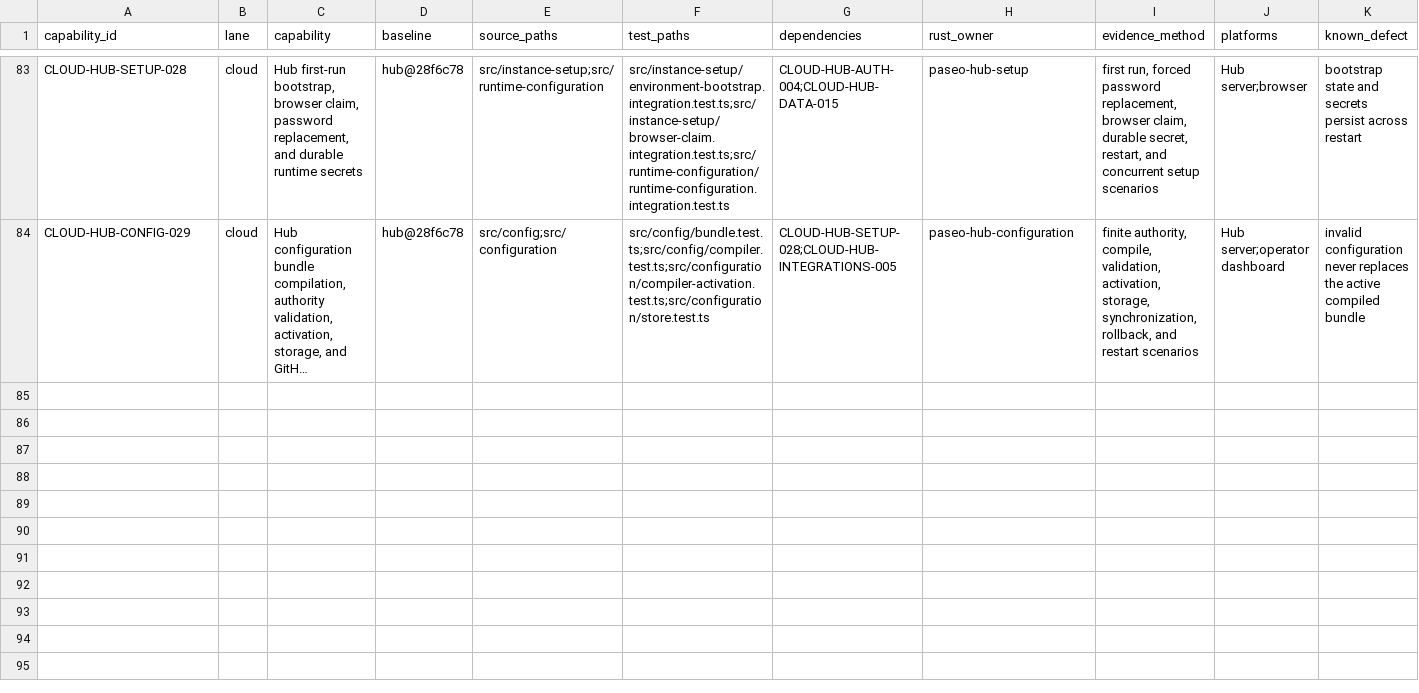
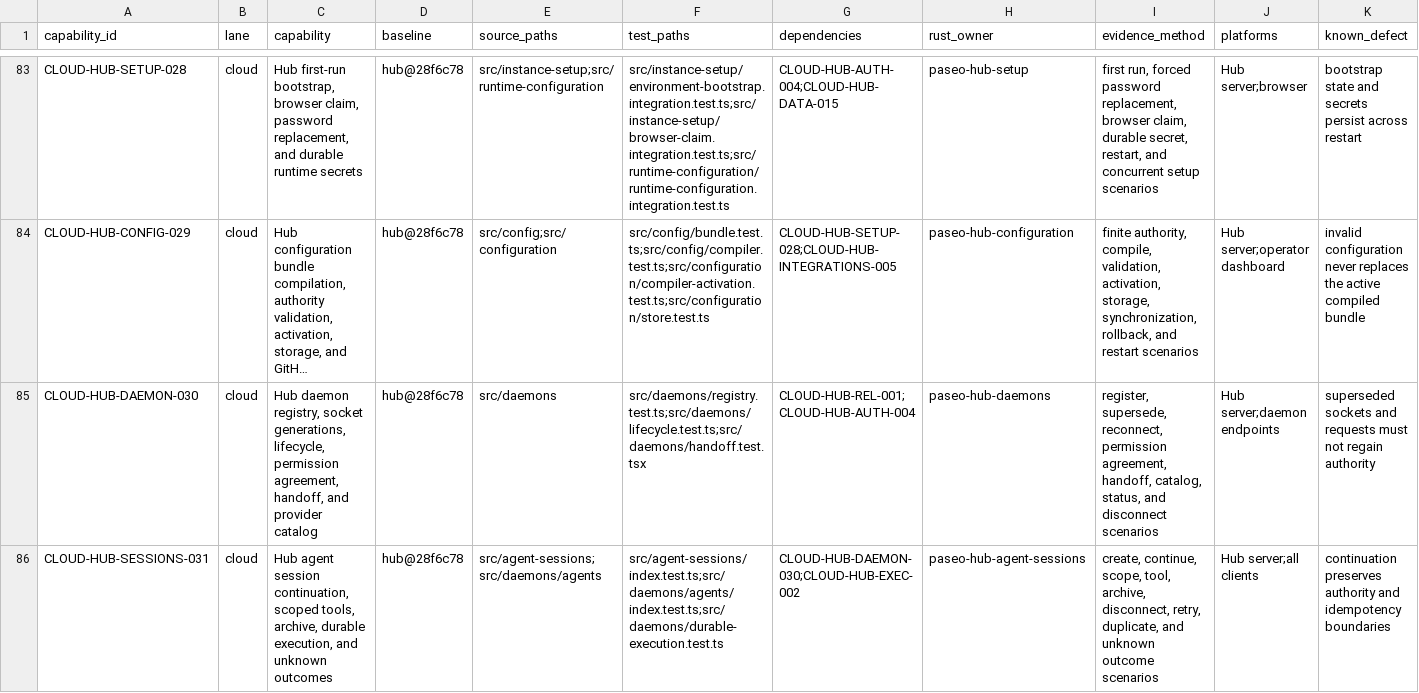
Before and after one commit to stevengonsalvez/spocky-rust, a CSV file: porting/capability-matrix.csv, drawn as a sheet; only a part is shown, gaps mark what is left out; long unchanged cells end in …; rows hold the shown columns only; the diff covers the shown part only; the diff names each change by its address in the sheet, - before the commit and + after, or states it on an @@ line.

```diff
--- a/porting/capability-matrix.csv
+++ b/porting/capability-matrix.csv
+row 85: CLOUD-HUB-DAEMON-030 | cloud | Hub daemon registry, socket generations, lifecycle, permission agreement, handoff, and provider catalog | hub@28f6c78 | src/daemons | src/daemons/registry.test.ts;src/daemons/lifecycle.test.ts;src/daemons/handoff.test.tsx | CLOUD-HUB-REL-001;CLOUD-HUB-AUTH-004 | paseo-hub-daemons | register, supersede, reconnect, permission agreement, handoff, catalog, status, and disconnect scenarios | Hub server;daemon endpoints | superseded sockets and requests must not regain authority
+row 86: CLOUD-HUB-SESSIONS-031 | cloud | Hub agent session continuation, scoped tools, archive, durable execution, and unknown outcomes | hub@28f6c78 | src/agent-sessions;src/daemons/agents | src/agent-sessions/index.test.ts;src/daemons/agents/index.test.ts;src/daemons/durable-execution.test.ts | CLOUD-HUB-DAEMON-030;CLOUD-HUB-EXEC-002 | paseo-hub-agent-sessions | create, continue, scope, tool, archive, disconnect, retry, duplicate, and unknown outcome scenarios | Hub server;all clients | continuation preserves authority and idempotency boundaries
```
Also changed, not shown: 5 added rows elsewhere in this file, 7 other files.
